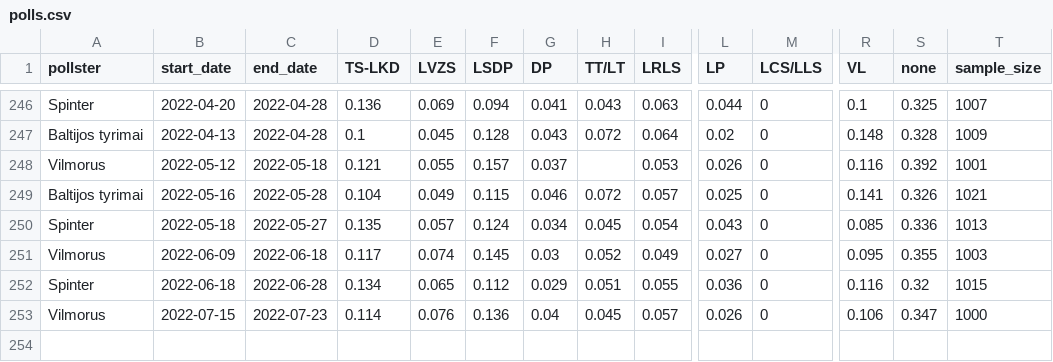
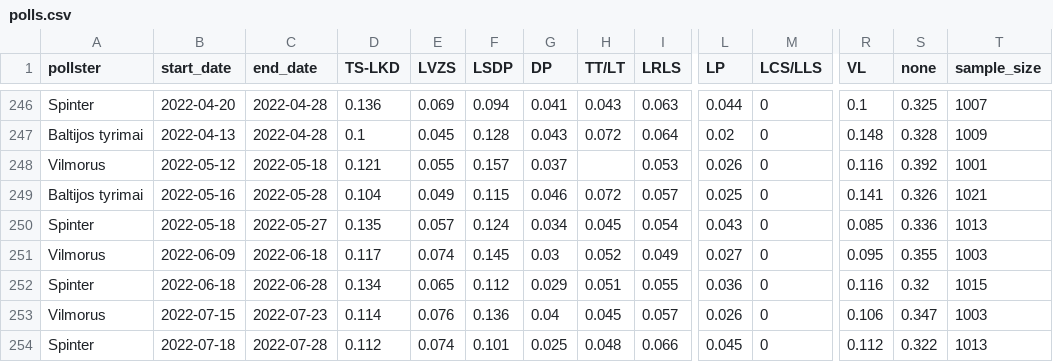
Before and after one commit to bucaneer/lt-reitingai, a CSV file: polls.csv, drawn as a sheet; only a part is shown, gaps mark what is left out; rows hold the shown columns only; the diff names each change by its address in the sheet, - before the commit and + after, or states it on an @@ line.

Commit message:
update: +1 poll

```diff
--- a/polls.csv
+++ b/polls.csv
-T253 (sample_size): 1000
+T253 (sample_size): 1003
+row 254: Spinter | 2022-07-18 | 2022-07-28 | 0.112 | 0.074 | 0.101 | 0.025 | 0.048 | 0.066 | 0.045 | 0 | 0.112 | 0.322 | 1013
```
Also changed, not shown: _output/model-latest.csv, 2 other files.
